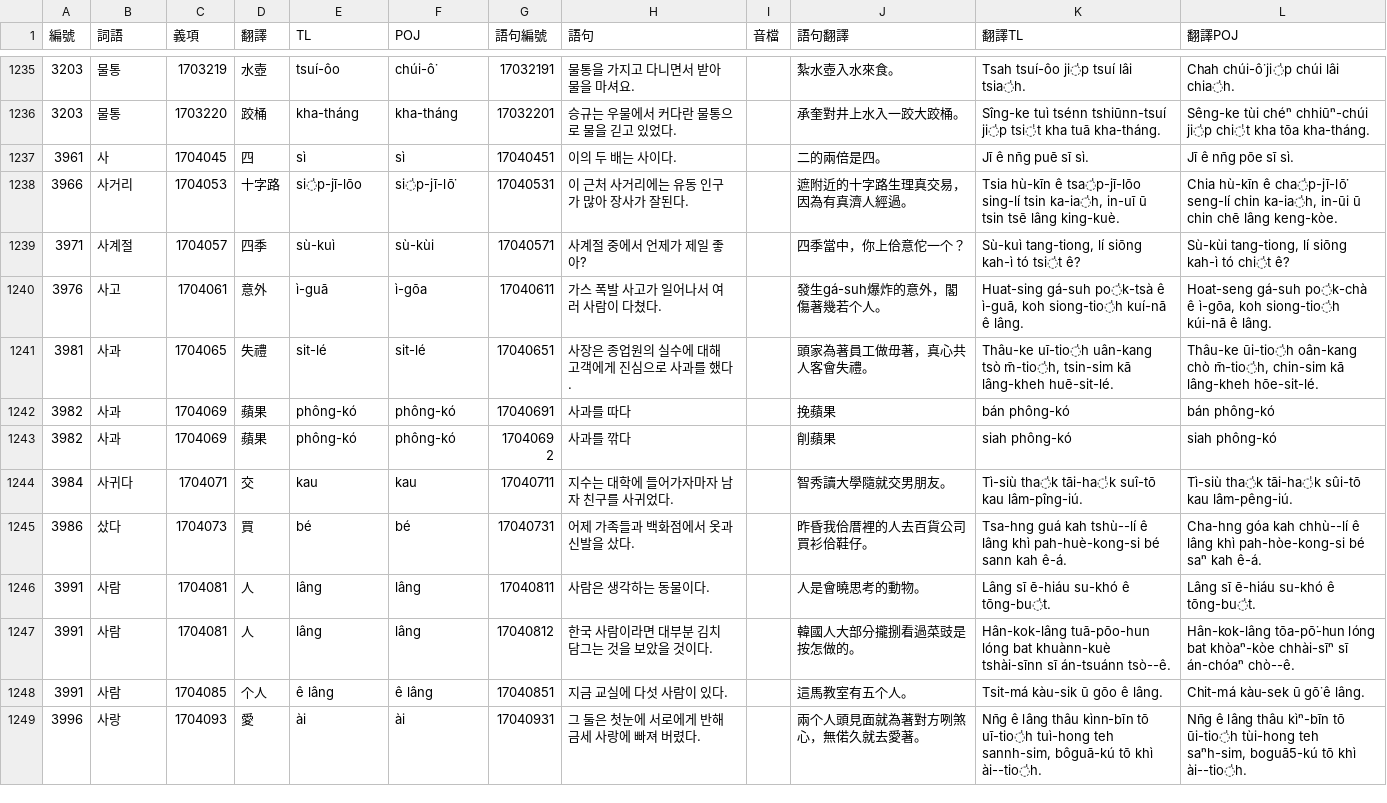
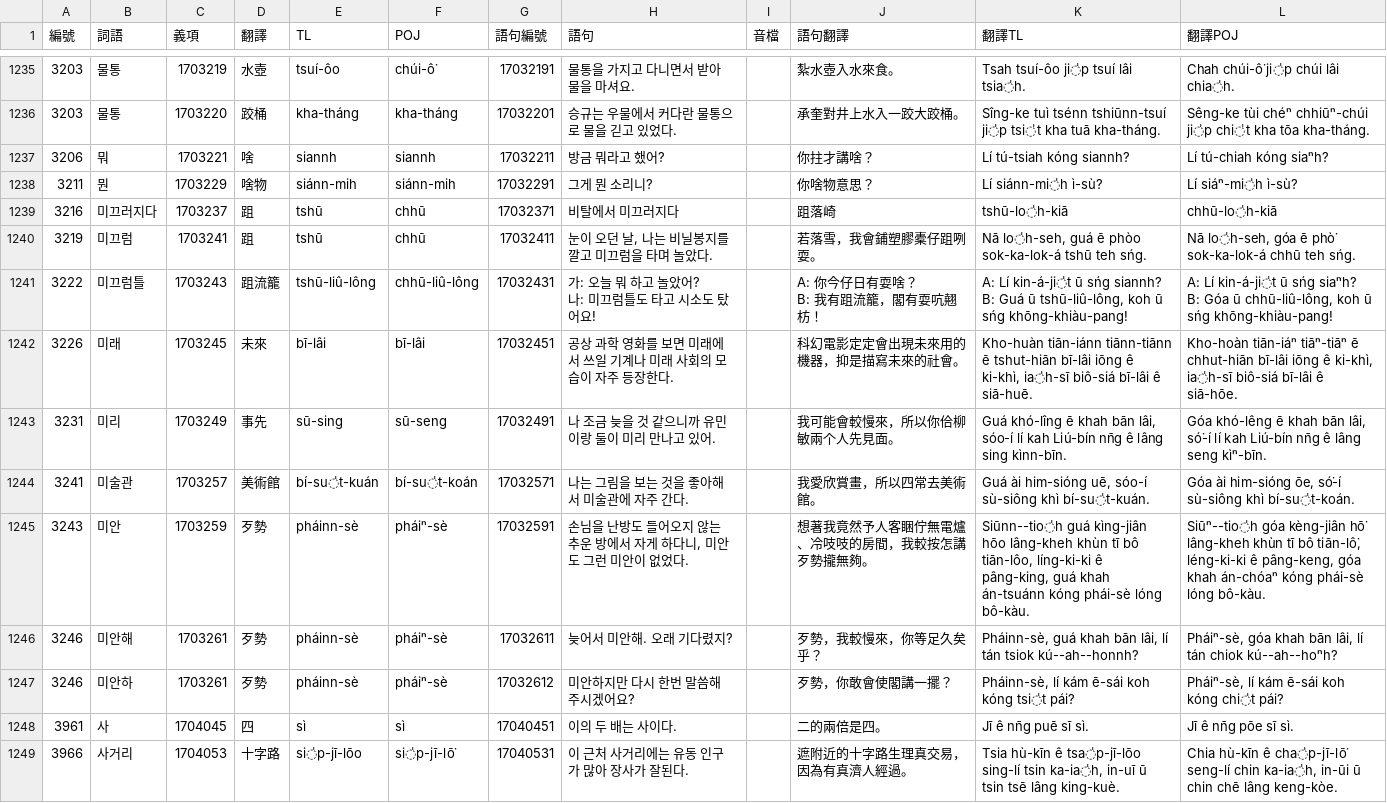
Before and after one commit to haiangdict/HLDKor, a CSV file: data/KOR-Examples.csv, drawn as a sheet; only a part is shown, gaps mark what is left out; the shorter side is filled out with more unchanged rows; ↵ is a line break in a cell; the diff names each change by its address in the sheet, - before the commit and + after, or states it on an @@ line.

```diff
--- a/data/KOR-Examples.csv
+++ b/data/KOR-Examples.csv
+row 1237: 3206 | 뭐 | 1703221 | 啥 | siannh | siannh | 17032211 | 방금 뭐라고 했어? |  | 你拄才講啥？ | Lí tú-tsiah kóng siannh? | Lí tú-chiah kóng siaⁿh?
+row 1238: 3211 | 뭔 | 1703229 | 啥物 | siánn-mih | siánn-mih | 17032291 | 그게 뭔 소리니? |  | 你啥物意思？ | Lí siánn-mi̍h ì-sù? | Lí siáⁿ-mi̍h ì-sù?
+row 1239: 3216 | 미끄러지다 | 1703237 | 跙 | tshū | chhū | 17032371 | 비탈에서 미끄러지다 |  | 跙落崎 | tshū-lo̍h-kiā | chhū-lo̍h-kiā
+row 1240: 3219 | 미끄럼 | 1703241 | 跙 | tshū | chhū | 17032411 | 눈이 오던 날, 나는 비닐봉지를 깔고 미끄럼을 타며 놀았다. |  | 若落雪，我會鋪塑膠橐仔跙咧耍。 | Nā lo̍h-seh, guá ē phòo sok-ka-lok-á tshū teh sńg. | Nā lo̍h-seh, góa ē phò͘ sok-ka-lok-á chhū teh sńg.
+row 1241: 3222 | 미끄럼틀 | 1703243 | 跙流籠 | tshū-liû-lông | chhū-liû-lông | 17032431 | 가: 오늘 뭐 하고 놀았어? ↵ 나: 미끄럼틀도 타고 시소도 탔어요! |  | A: 你今仔日有耍啥？ ↵ B: 我有跙流籠，閣有耍吭翹枋！ | A: Lí kin-á-ji̍t ū sńg siannh? ↵ B: Guá ū tshū-liû-lông, koh ū sńg khōng-khiàu-pang! | A: Lí kin-á-ji̍t ū sńg siaⁿh? ↵ B: Góa ū chhū-liû-lông, koh ū sńg khōng-khiàu-pang!
+row 1242: 3226 | 미래 | 1703245 | 未來 | bī-lâi | bī-lâi | 17032451 | 공상 과학 영화를 보면 미래에서 쓰일 기계나 미래 사회의 모습이 자주 등장한다. |  | 科幻電影定定會出現未來用的機器，抑是描寫未來的社會。 | Kho-huàn tiān-iánn tiānn-tiānn ē tshut-hiān bī-lâi iōng ê ki-khì, ia̍h-sī biô-siá bī-lâi ê siā-huē. | Kho-hoàn tiān-iáⁿ tiāⁿ-tiāⁿ ē chhut-hiān bī-lâi iōng ê ki-khì, ia̍h-sī biô-siá bī-lâi ê siā-hōe.
+row 1243: 3231 | 미리 | 1703249 | 事先 | sū-sing | sū-seng | 17032491 | 나 조금 늦을 것 같으니까 유민이랑 둘이 미리 만나고 있어. |  | 我可能會較慢來，所以你佮柳敏兩个人先見面。 | Guá khó-lîng ē khah bān lâi, sóo-í lí kah Liú-bín nn̄g ê lâng sing kìnn-bīn. | Góa khó-lêng ē khah bān lâi, só͘-í lí kah Liú-bín nn̄g ê lâng seng kìⁿ-bīn.
+row 1244: 3241 | 미술관 | 1703257 | 美術館 | bí-su̍t-kuán | bí-su̍t-koán | 17032571 | 나는 그림을 보는 것을 좋아해서 미술관에 자주 간다. |  | 我愛欣賞畫，所以四常去美術館。 | Guá ài him-sióng uē, sóo-í sù-siông khì bí-su̍t-kuán. | Góa ài him-sióng ōe, só͘-í sù-siông khì bí-su̍t-koán.
+row 1245: 3243 | 미안 | 1703259 | 歹勢 | pháinn-sè | pháiⁿ-sè | 17032591 | 손님을 난방도 들어오지 않는 추운 방에서 자게 하다니, 미안도 그런 미안이 없었다. |  | 想著我竟然予人客睏佇無電爐、冷吱吱的房間，我較按怎講歹勢攏無夠。 | Siūnn--tio̍h guá kìng-jiân hōo lâng-kheh khùn tī bô tiān-lôo, líng-ki-ki ê pâng-king, guá khah án-tsuánn kóng phái-sè lóng bô-kàu. | Siūⁿ--tio̍h góa kèng-jiân hō͘ lâng-kheh khùn tī bô tiān-lô͘, léng-ki-ki ê pâng-keng, góa khah án-chóaⁿ kóng phái-sè lóng bô-kàu.
+row 1246: 3246 | 미안해 | 1703261 | 歹勢 | pháinn-sè | pháiⁿ-sè | 17032611 | 늦어서 미안해. 오래 기다렸지? |  | 歹勢，我較慢來，你等足久矣乎？ | Pháinn-sè, guá khah bān lâi, lí tán tsiok kú--ah--honnh? | Pháiⁿ-sè, góa khah bān lâi, lí tán chiok kú--ah--hoⁿh?
+row 1247: 3246 | 미안하 | 1703261 | 歹勢 | pháinn-sè | pháiⁿ-sè | 17032612 | 미안하지만 다시 한번 말씀해 주시겠어요? |  | 歹勢，你敢會使閣講一擺？ | Pháinn-sè, lí kám ē-sái koh kóng tsi̍t pái? | Pháiⁿ-sè, lí kám ē-sái koh kóng chi̍t pái?
```
Also changed, not shown: data/HLD-Etymology.csv, data/KOR-Lemmata.csv, 1 other file.
